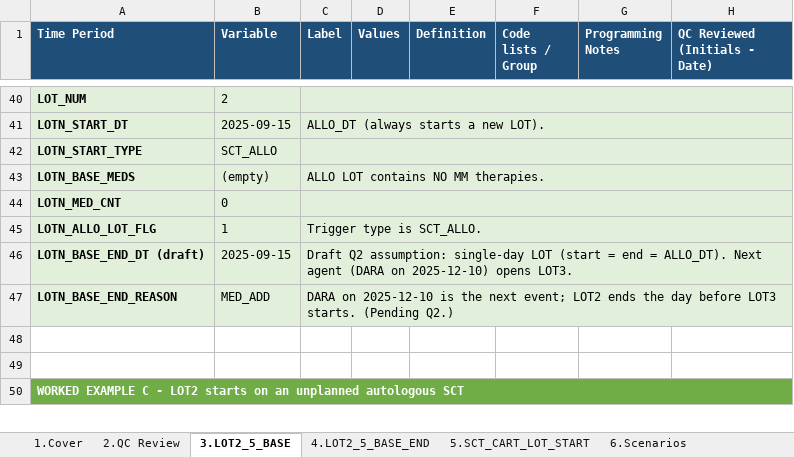
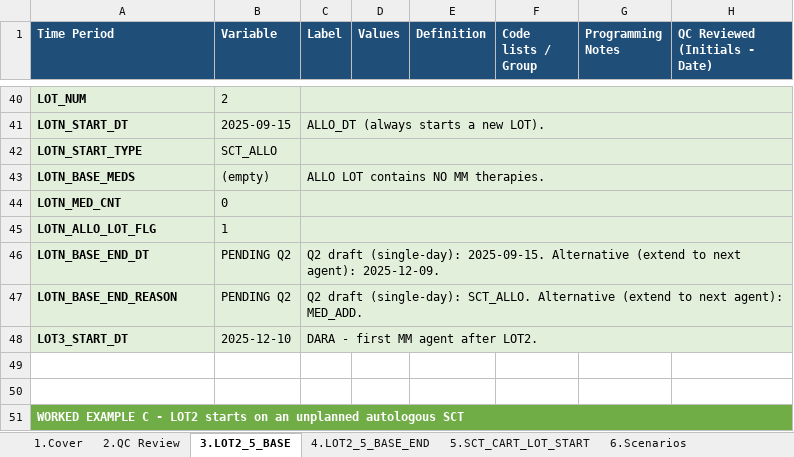
Before and after one commit to salzburry/julialot, an Excel workbook: Apr 18 2026/Program Spec and Scenarios/lot2to5_spec_DRAFT_apr30.xlsx, sheet 3.LOT2_5_BASE, drawn as a sheet; only a part is shown, gaps mark what is left out; values as stored, in another font and other column widths than the file's, no borders; removed rows and columns are numbered as before the commit, all else as after; the diff names each change by its address in the sheet, - before the commit and + after, or states it on an @@ line.

```diff
--- a/Apr 18 2026/Program Spec and Scenarios/lot2to5_spec_DRAFT_apr30.xlsx (sheet 3.LOT2_5_BASE)
+++ b/Apr 18 2026/Program Spec and Scenarios/lot2to5_spec_DRAFT_apr30.xlsx (sheet 3.LOT2_5_BASE)
-C45 (Label): Trigger type is SCT_ALLO.
+C45 (Label): (empty)
-row 46: LOTN_BASE_END_DT (draft) | 2025-09-15 | Draft Q2 assumption: single-day LOT (start = end = ALLO_DT). Next agent (DARA on 2025-12-10) opens LOT3.
-row 47: LOTN_BASE_END_REASON | MED_ADD | DARA on 2025-12-10 is the next event; LOT2 ends the day before LOT3 starts. (Pending Q2.)
+row 46: LOTN_BASE_END_DT | PENDING Q2 | Q2 draft (single-day): 2025-09-15. Alternative (extend to next agent): 2025-12-09.
+row 47: LOTN_BASE_END_REASON | PENDING Q2 | Q2 draft (single-day): SCT_ALLO. Alternative (extend to next agent): MED_ADD.
+row 48: LOT3_START_DT | 2025-12-10 | DARA - first MM agent after LOT2.
```
Also changed, not shown: sheet 9.Decision_Flow, 1 other file.
